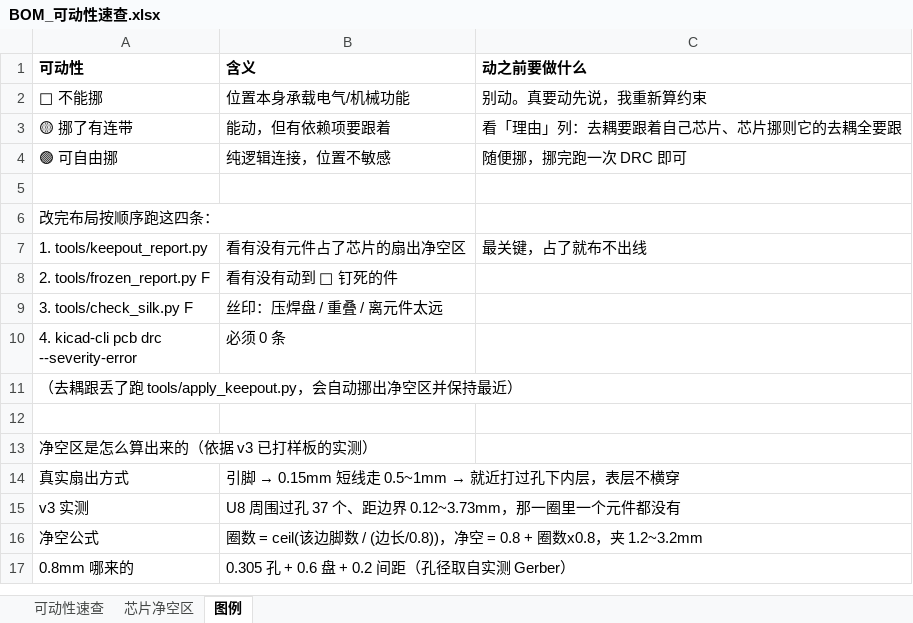
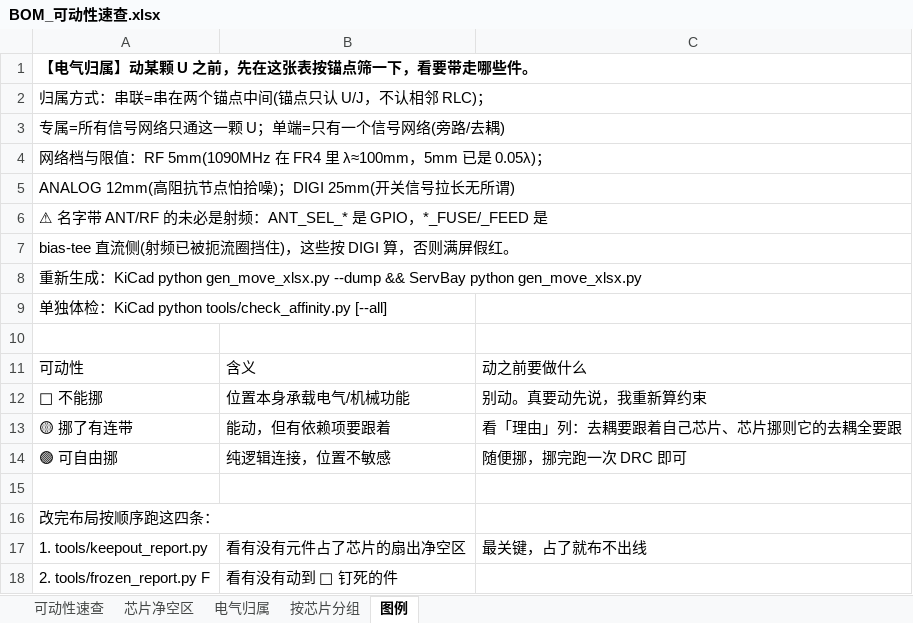
Before and after one commit to naizhao/Pilot-Kit-Box-ESP32-P4, an Excel workbook: hardware/expansion-board-v4/BOM_可动性速查.xlsx, sheet 图例, drawn as a sheet; only a part is shown; the shorter side is filled out with more unchanged rows; values as stored, in another font and other column widths than the file's, no borders; addresses are those after the commit; the diff names each change by its address in the sheet, - before the commit and + after, or states it on an @@ line.

Commit message:
feat(v4): 速查表按芯片分组着色，新增「按芯片分组」表
评审 2026-08-26：「分不清哪些元件是 U11 相关的，哪些是 U10 相关的，
xls 里也没有很好地按 U 归类以及设置背景色」。

原「电气归属」表虽然按锚点排序，但两个锚点的行紧挨着，眼睛分不出边界。

改动：
1. 电气归属表整行按锚点铺底色（8 色循环，只区分相邻块，不承载语义）；
   网络档/状态两列压在底色之上——它们承载语义，优先级更高。
2. 新增「按芯片分组」表：逐芯片视角，一颗 U 一个色块，
   块头给出该 U 的值/封装/坐标/随行件数/超标数，块内按 RF→ANALOG→DIGI
   再按超出量排序。随行件多的芯片排前面。

两张表分工：电气归属 = 逐件视角适合筛选；按芯片分组 = 逐芯片视角，
适合「我现在要啃 U11，把它整条链摆出来」。

当前数据：19 个锚点块。U10 随行 15 件（13 件超标，balun 全在 22~26mm 外），
U11 随行 3 件全部达标（C31 3.52 / C54 4.57 / FL1 4.88mm）。

```diff
--- a/hardware/expansion-board-v4/BOM_可动性速查.xlsx (sheet 图例)
+++ b/hardware/expansion-board-v4/BOM_可动性速查.xlsx (sheet 图例)
+sheet tab: 电气归属
+sheet tab: 按芯片分组
+row 1: 【电气归属】动某颗 U 之前，先在这张表按锚点筛一下，看要带走哪些件。
+row 2: 归属方式：串联=串在两个锚点中间(锚点只认 U/J，不认相邻 RLC)；
+row 3: 专属=所有信号网络只通这一颗 U；单端=只有一个信号网络(旁路/去耦)
+row 4: 网络档与限值：RF 5mm(1090MHz 在 FR4 里 λ≈100mm，5mm 已是 0.05λ)；
+row 5: ANALOG 12mm(高阻抗节点怕拾噪)；DIGI 25mm(开关信号拉长无所谓)
+row 6: ⚠ 名字带 ANT/RF 的未必是射频：ANT_SEL_* 是 GPIO，*_FUSE/_FEED 是
+row 7: bias-tee 直流侧(射频已被扼流圈挡住)，这些按 DIGI 算，否则满屏假红。
+row 8: 重新生成：KiCad python gen_move_xlsx.py --dump && ServBay python gen_move_xlsx.py
+row 9: 单独体检：KiCad python tools/check_affinity.py [--all]
+row 10: (empty)
-A11:C11 bold: on
+A11:C11 bold: off
```
Also changed, not shown: sheet 可动性速查, sheet 芯片净空区.
